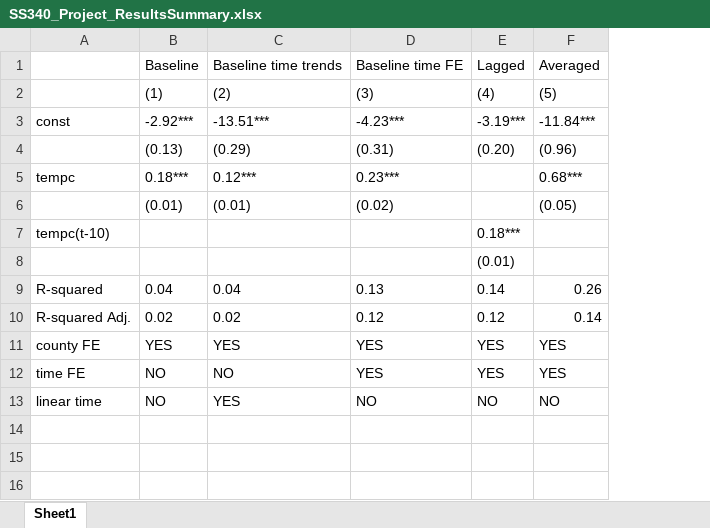
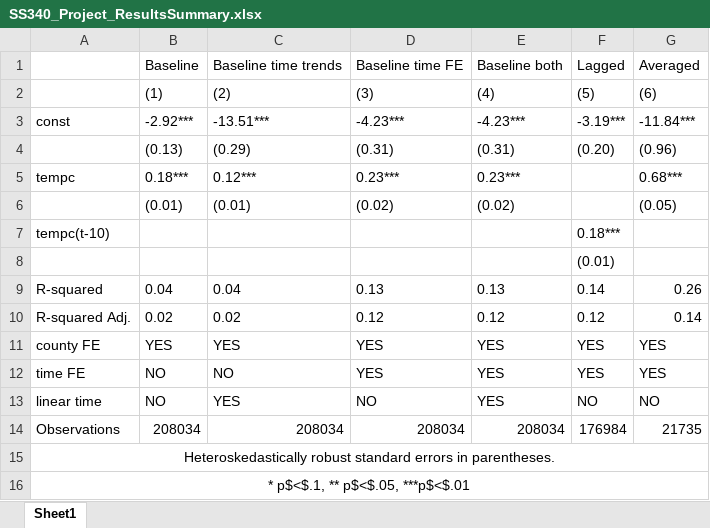
Before and after one commit to jjacobowitz/SS340_Abdelwahed, an Excel workbook: Project/Results/SS340_Project_ResultsSummary.xlsx, sheet Sheet1, drawn as a sheet; values as stored, in another font and other column widths than the file's, no borders; addresses are those after the commit; the diff names each change by its address in the sheet, - before the commit and + after, or states it on an @@ line.

Commit message:
Update SS340_Project_ResultsSummary.xlsx

```diff
--- a/Project/Results/SS340_Project_ResultsSummary.xlsx (sheet Sheet1)
+++ b/Project/Results/SS340_Project_ResultsSummary.xlsx (sheet Sheet1)
+column E, rows 1-13: Baseline both | (4) | -4.23*** | (0.31) | 0.23*** | (0.02) |  |  | 0.13 | 0.12 | YES | YES | YES
-F2: (4)
+F2: (5)
-G2: (5)
+G2: (6)
+row 14: Observations | 208034 | 208034 | 208034 | 208034 | 176984 | 21735
+row 15: Heteroskedastically robust standard errors in parentheses.
+row 16: * p$<$.1, ** p$<$.05, ***p$<$.01
```
